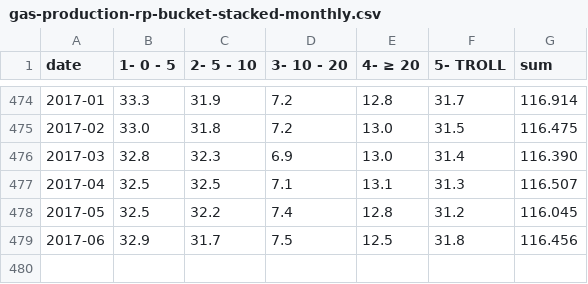
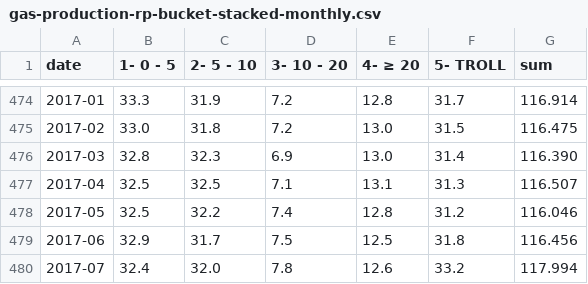
Before and after one commit to ivarref/clj-simple-chart, a CSV file: data/ncs/gas-production-rp-bucket-stacked-monthly.csv, drawn as a sheet; only a part is shown, gaps mark what is left out.

Commit message:
Update data

```diff
--- a/data/ncs/gas-production-rp-bucket-stacked-monthly.csv
+++ b/data/ncs/gas-production-rp-bucket-stacked-monthly.csv
@@ -477,3 +477,4 @@ date,1- 0 - 5,2- 5 - 10,3- 10 - 20,4- ≥ 20,5- TROLL,sum
 2017-04,32.5,32.5,7.1,13.1,31.3,116.507
-2017-05,32.5,32.2,7.4,12.8,31.2,116.045
+2017-05,32.5,32.2,7.4,12.8,31.2,116.046
 2017-06,32.9,31.7,7.5,12.5,31.8,116.456
+2017-07,32.4,32.0,7.8,12.6,33.2,117.994
```
Also changed, not shown: data/ncs/gas-production-rp-bucket-stacked-yearly.csv.
